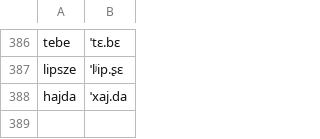
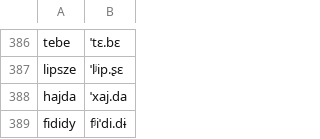
Before and after one commit to jimregan/wolnelektury-speech-corpus, a TSV file: pron-data/filter-unique-to-book.tsv, drawn as a sheet; only a part is shown, gaps mark what is left out.

```diff
--- a/pron-data/filter-unique-to-book.tsv
+++ b/pron-data/filter-unique-to-book.tsv
@@ -388 +388,2 @@ lipsze	ˈlʲip.ʂɛ
 hajda	ˈxaj.da
+fididy	fʲiˈdi.dɨ
```
Also changed, not shown: pron-data/filter-archaic.tsv, specific-norms.tsv.
